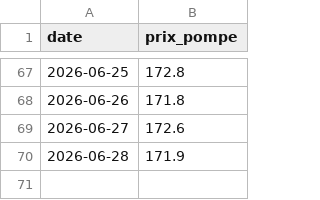
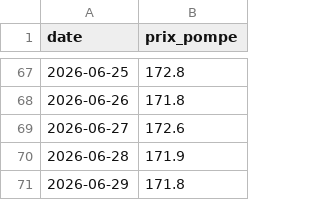
Before and after one commit to adamrais/Simple-API-for-gas-prices-in-Quebec, a CSV file: data/prix_quotidien.csv, drawn as a sheet; only a part is shown, gaps mark what is left out; the diff names each change by its address in the sheet, - before the commit and + after, or states it on an @@ line.

```diff
--- a/data/prix_quotidien.csv
+++ b/data/prix_quotidien.csv
+row 71: 2026-06-29 | 171.8
```
Also changed, not shown: data/prix_quotidien_regions.csv.
